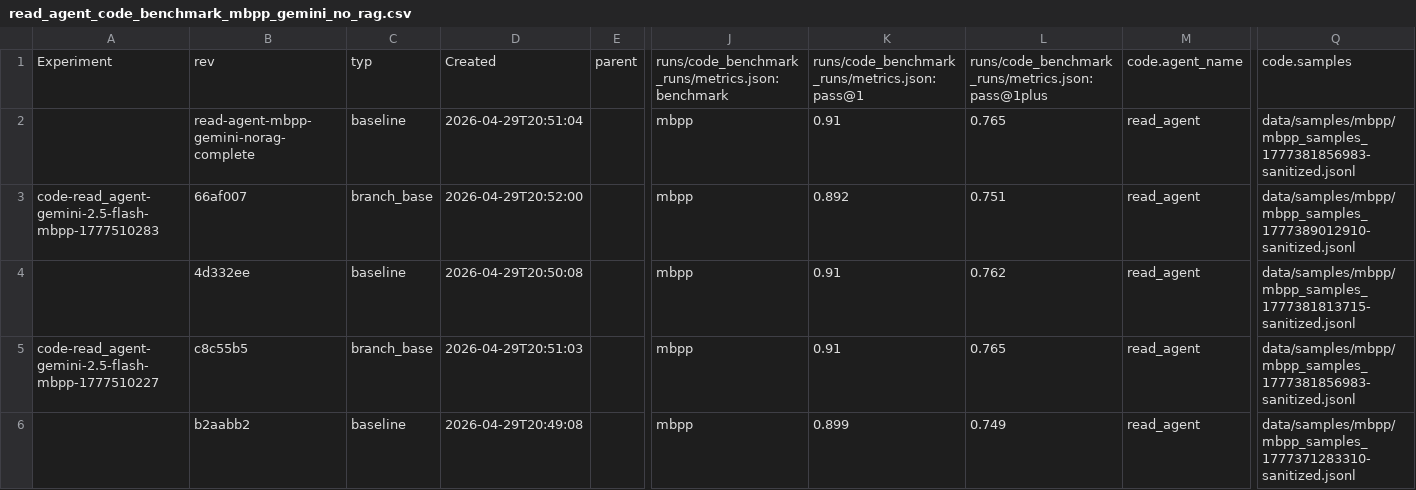
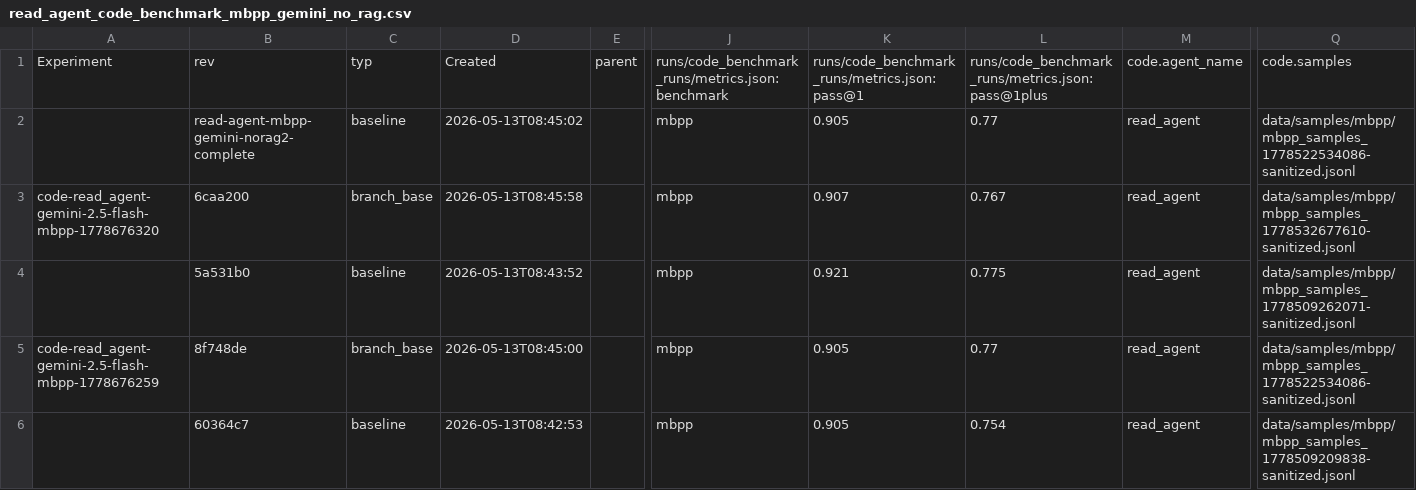
Before and after one commit to NU-Academics/read-mas, a CSV file: benchmark_runs/read_agent_code_benchmark_mbpp_gemini_no_rag.csv, drawn as a sheet; only a part is shown, gaps mark what is left out; the diff covers the shown part only; the diff names each change by its address in the sheet, - before the commit and + after, or states it on an @@ line.

Commit message:
Exported read_agent mbpp gemini no-rag exps to csv.

```diff
--- a/benchmark_runs/read_agent_code_benchmark_mbpp_gemini_no_rag.csv
+++ b/benchmark_runs/read_agent_code_benchmark_mbpp_gemini_no_rag.csv
-B2: read-agent-mbpp-gemini-norag-complete
+B2: read-agent-mbpp-gemini-norag2-complete
-D2: 2026-04-29T20:51:04
+D2: 2026-05-13T08:45:02
-K2: 0.91
+K2: 0.905
-L2: 0.765
+L2: 0.77
-Q2: data/samples/mbpp/mbpp_samples_1777381856983-sanitized.jsonl
+Q2: data/samples/mbpp/mbpp_samples_1778522534086-sanitized.jsonl
-A3: code-read_agent-gemini-2.5-flash-mbpp-1777510283
+A3: code-read_agent-gemini-2.5-flash-mbpp-1778676320
-B3: 66af007
+B3: 6caa200
-D3: 2026-04-29T20:52:00
+D3: 2026-05-13T08:45:58
-K3: 0.892
+K3: 0.907
-L3: 0.751
+L3: 0.767
-Q3: data/samples/mbpp/mbpp_samples_1777389012910-sanitized.jsonl
+Q3: data/samples/mbpp/mbpp_samples_1778532677610-sanitized.jsonl
-B4: 4d332ee
+B4: 5a531b0
-D4: 2026-04-29T20:50:08
+D4: 2026-05-13T08:43:52
-K4: 0.91
+K4: 0.921
-L4: 0.762
+L4: 0.775
-Q4: data/samples/mbpp/mbpp_samples_1777381813715-sanitized.jsonl
+Q4: data/samples/mbpp/mbpp_samples_1778509262071-sanitized.jsonl
-A5: code-read_agent-gemini-2.5-flash-mbpp-1777510227
+A5: code-read_agent-gemini-2.5-flash-mbpp-1778676259
-B5: c8c55b5
+B5: 8f748de
-D5: 2026-04-29T20:51:03
+D5: 2026-05-13T08:45:00
-K5: 0.91
+K5: 0.905
-L5: 0.765
+L5: 0.77
-Q5: data/samples/mbpp/mbpp_samples_1777381856983-sanitized.jsonl
+Q5: data/samples/mbpp/mbpp_samples_1778522534086-sanitized.jsonl
-B6: b2aabb2
+B6: 60364c7
-D6: 2026-04-29T20:49:08
+D6: 2026-05-13T08:42:53
-K6: 0.899
+K6: 0.905
-L6: 0.749
+L6: 0.754
-Q6: data/samples/mbpp/mbpp_samples_1777371283310-sanitized.jsonl
+Q6: data/samples/mbpp/mbpp_samples_1778509209838-sanitized.jsonl
```
Also changed, not shown: 83 edited cells elsewhere in this file.
